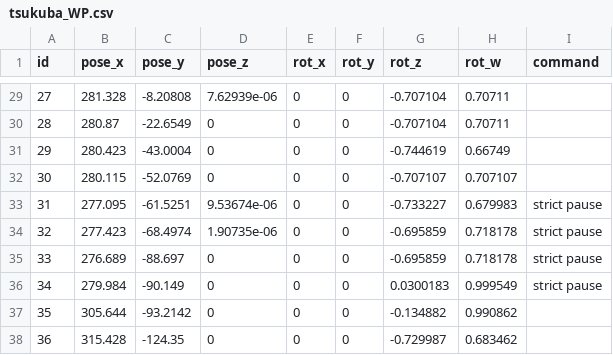
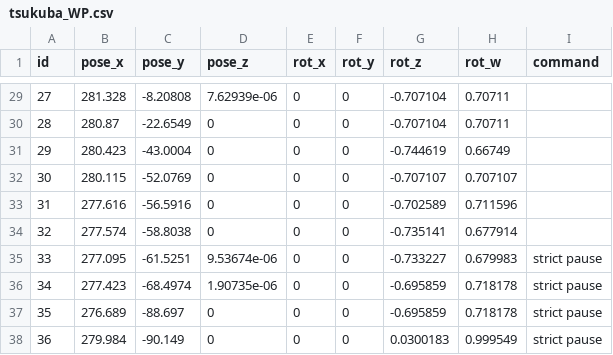
Before and after one commit to IkuoShige/raspicat_tvvf_navigation, a CSV file: maps/tsukuba_WP.csv, drawn as a sheet; only a part is shown, gaps mark what is left out; the shorter side is filled out with more unchanged rows; addresses are those after the commit; the diff covers the shown part only; the diff names each change by its address in the sheet, - before the commit and + after, or states it on an @@ line.

```diff
--- a/maps/tsukuba_WP.csv
+++ b/maps/tsukuba_WP.csv
+row 33: 31 | 277.616 | -56.5916 | 0 | 0 | 0 | -0.702589 | 0.711596
+row 34: 32 | 277.574 | -58.8038 | 0 | 0 | 0 | -0.735141 | 0.677914
@@ column A (id) renumbered between rows 35 and 79 @@
```
Also changed, not shown: 16 added rows and 8 edited cells elsewhere in this file, 1 other file.
